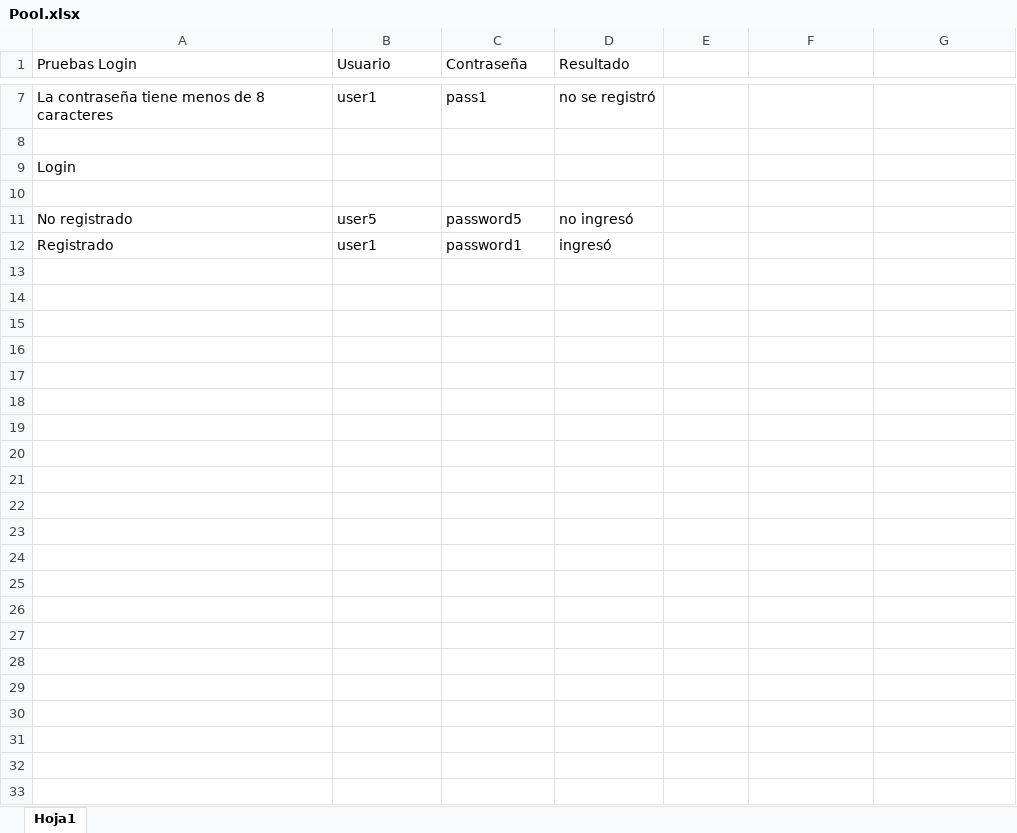
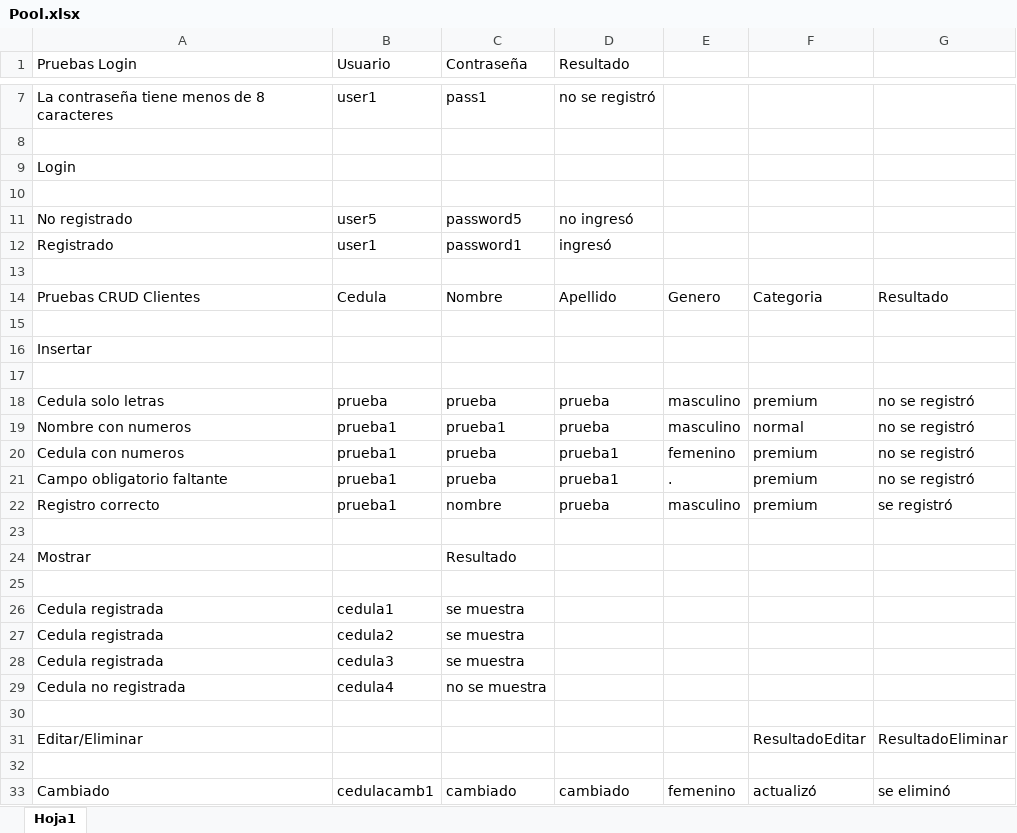
Before and after one commit to MauricioRivasArroyo/TF_Experimentos, an Excel workbook: Pool.xlsx, sheet Hoja1, drawn as a sheet; only a part is shown, gaps mark what is left out; values as stored, in another font and other column widths than the file's, no borders; the diff names each change by its address in the sheet, - before the commit and + after, or states it on an @@ line.

Commit message:
functional crud tests added

```diff
--- a/Pool.xlsx (sheet Hoja1)
+++ b/Pool.xlsx (sheet Hoja1)
+row 13: (empty)
+row 14: Pruebas CRUD Clientes | Cedula | Nombre | Apellido | Genero | Categoria | Resultado
+row 15: (empty)
+row 16: Insertar
+row 17: (empty)
+row 18: Cedula solo letras | prueba | prueba | prueba | masculino | premium | no se registró
+row 19: Nombre con numeros | prueba1 | prueba1 | prueba | masculino | normal | no se registró
+row 20: Cedula con numeros | prueba1 | prueba | prueba1 | femenino | premium | no se registró
+row 21: Campo obligatorio faltante | prueba1 | prueba | prueba1 | . | premium | no se registró
+row 22: Registro correcto | prueba1 | nombre | prueba | masculino | premium | se registró
+row 23: (empty)
+row 24: Mostrar |  | Resultado
+row 25: (empty)
+row 26: Cedula registrada | cedula1 | se muestra
+row 27: Cedula registrada | cedula2 | se muestra
+row 28: Cedula registrada | cedula3 | se muestra
+row 29: Cedula no registrada | cedula4 | no se muestra
+row 30: (empty)
+row 31: Editar/Eliminar |  |  |  |  | ResultadoEditar | ResultadoEliminar
+row 32: (empty)
+row 33: Cambiado | cedulacamb1 | cambiado | cambiado | femenino | actualizó | se eliminó
```
Also changed, not shown: 9 other files.
